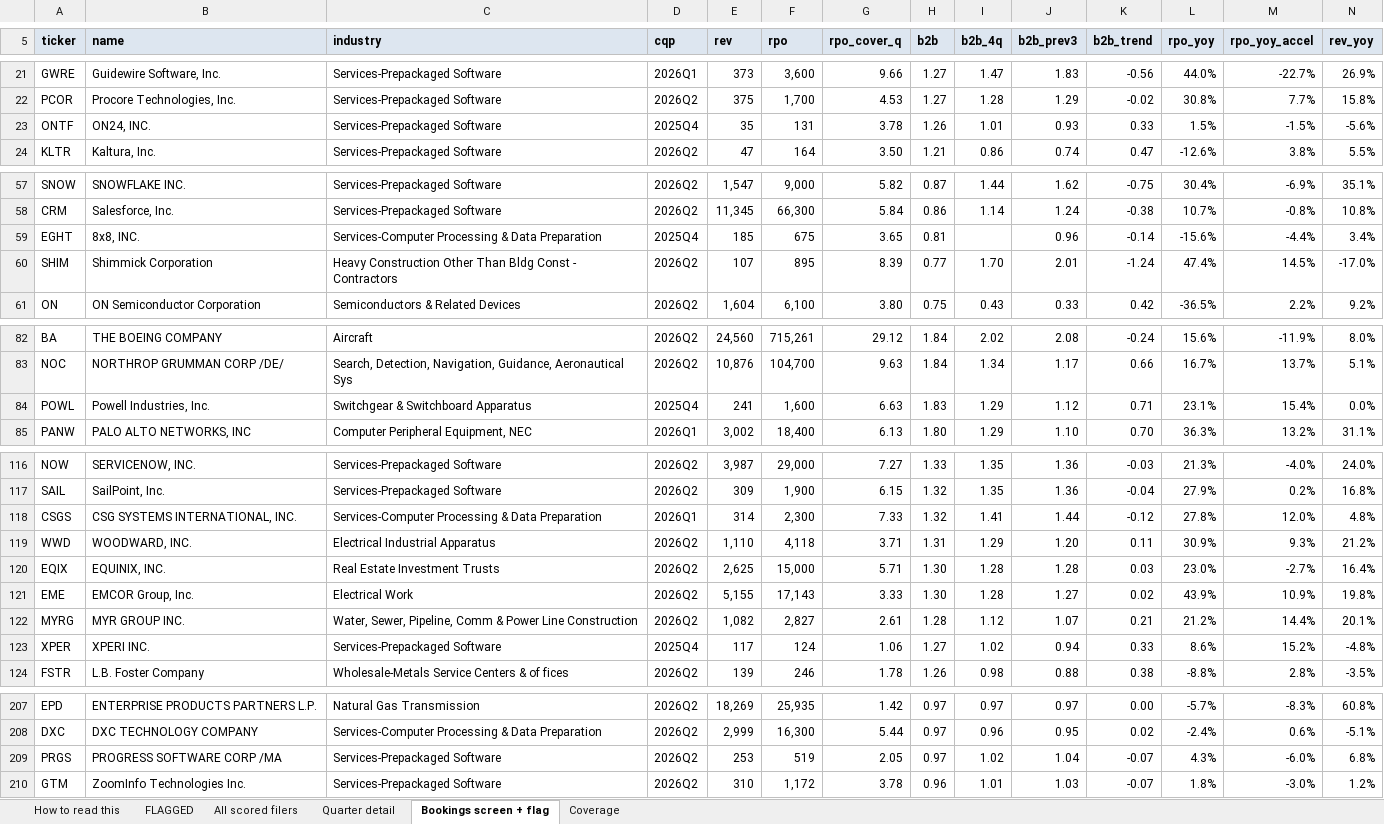
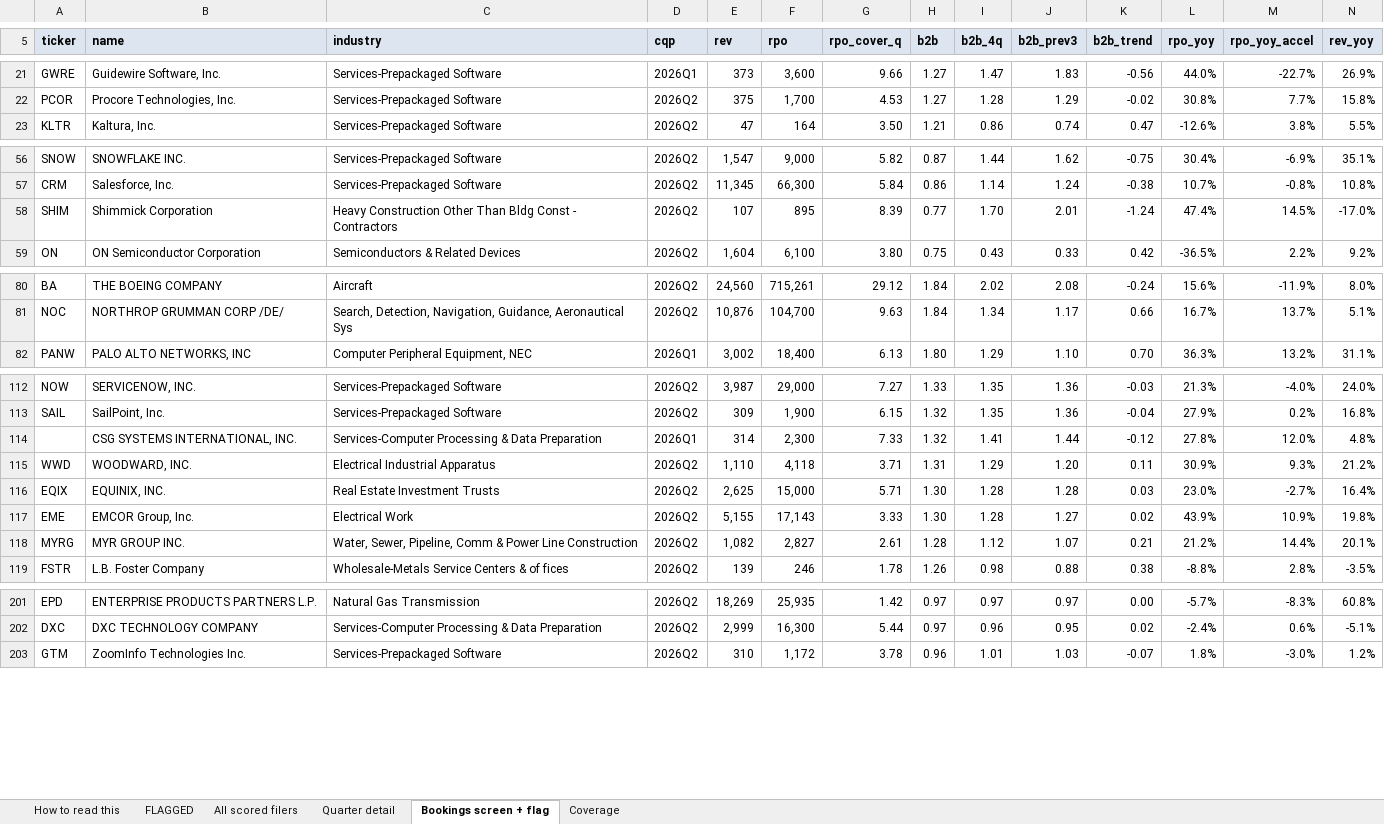
Before and after one commit to shashankrboppidi2/semis-screener, an Excel workbook: results/beat_and_raise_screen.xlsx, sheet Bookings screen + flag, drawn as a sheet; only a part is shown, gaps mark what is left out; values as stored, in another font and other column widths than the file's, no borders; conditional formats not drawn; removed rows and columns are numbered as before the commit, all else as after; rows hold the shown columns only; the diff covers the shown part only; the diff names each change by its address in the sheet, - before the commit and + after, or states it on an @@ line.

```diff
--- a/results/beat_and_raise_screen.xlsx (sheet Bookings screen + flag)
+++ b/results/beat_and_raise_screen.xlsx (sheet Bookings screen + flag)
-row 23: ONTF | ON24, INC. | Services-Prepackaged Software | 2025Q4 | 35 | 131 | 3.78 | 1.26 | 1.01 | 0.93 | 0.33 | 1.5% | -1.5% | -5.6%
-row 59: EGHT | 8x8, INC. | Services-Computer Processing & Data Preparation | 2025Q4 | 185 | 675 | 3.65 | 0.81 |  | 0.96 | -0.14 | -15.6% | -4.4% | 3.4%
-row 84: POWL | Powell Industries, Inc. | Switchgear & Switchboard Apparatus | 2025Q4 | 241 | 1,600 | 6.63 | 1.83 | 1.29 | 1.12 | 0.71 | 23.1% | 15.4% | 0.0%
-A114 (ticker): CSGS
+A114 (ticker): (empty)
-row 123: XPER | XPERI INC. | Services-Prepackaged Software | 2025Q4 | 117 | 124 | 1.06 | 1.27 | 1.02 | 0.94 | 0.33 | 8.6% | 15.2% | -4.8%
-row 209: PRGS | PROGRESS SOFTWARE CORP /MA | Services-Prepackaged Software | 2026Q2 | 253 | 519 | 2.05 | 0.97 | 1.02 | 1.04 | -0.07 | 4.3% | -6.0% | 6.8%
```
Also changed, not shown: 1 added row, 2 removed rows and 11 moved rows elsewhere in this sheet, sheet All scored filers, sheet FLAGGED, sheet Quarter detail, sheet Coverage, results/market_bookings_screen.xlsx, results/semis_acceleration_screen.xlsx, 8 other files.
